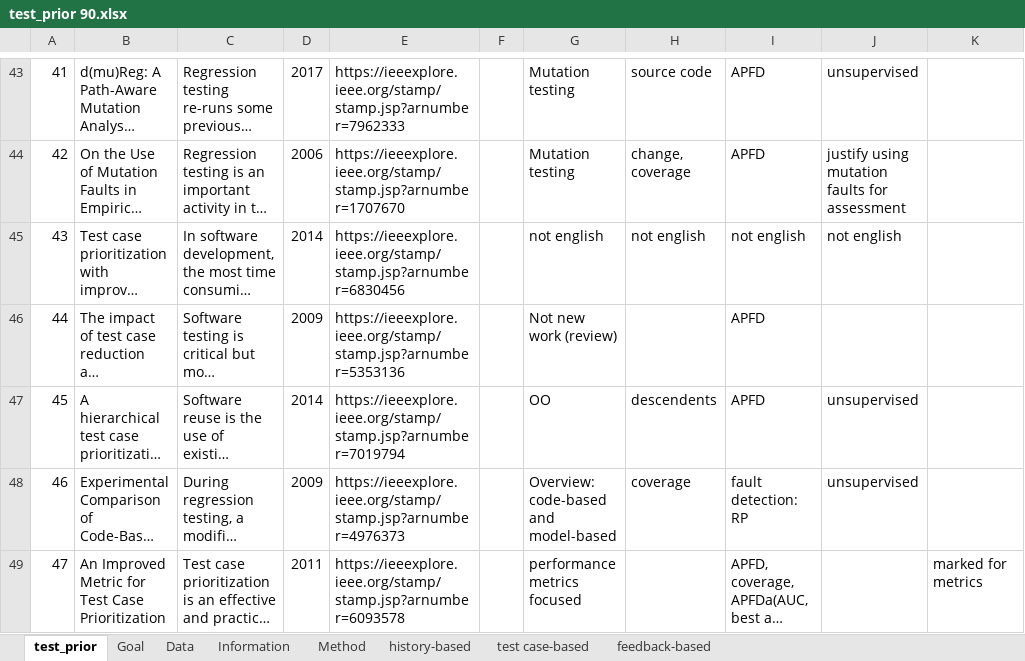
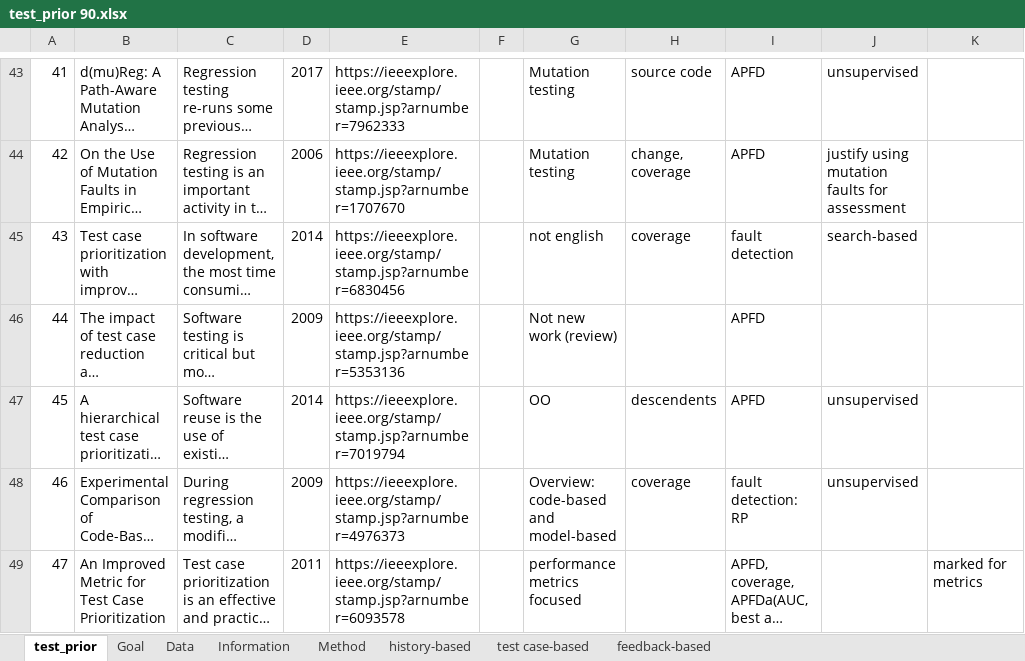
Before and after one commit to fastread/SLR_on_TCP, an Excel workbook: full-text/test_prior 90.xlsx, sheet test_prior, drawn as a sheet; only a part is shown, gaps mark what is left out; long unchanged cells end in …; values as stored, in another font and other column widths than the file's, no borders; the diff names each change by its address in the sheet, - before the commit and + after, or states it on an @@ line.

Commit message:
full-text

```diff
--- a/full-text/test_prior 90.xlsx (sheet test_prior)
+++ b/full-text/test_prior 90.xlsx (sheet test_prior)
-H45: not english
+H45: coverage
-I45: not english
+I45: fault detection
-J45: not english
+J45: search-based
```
Also changed, not shown: charts or pictures.
